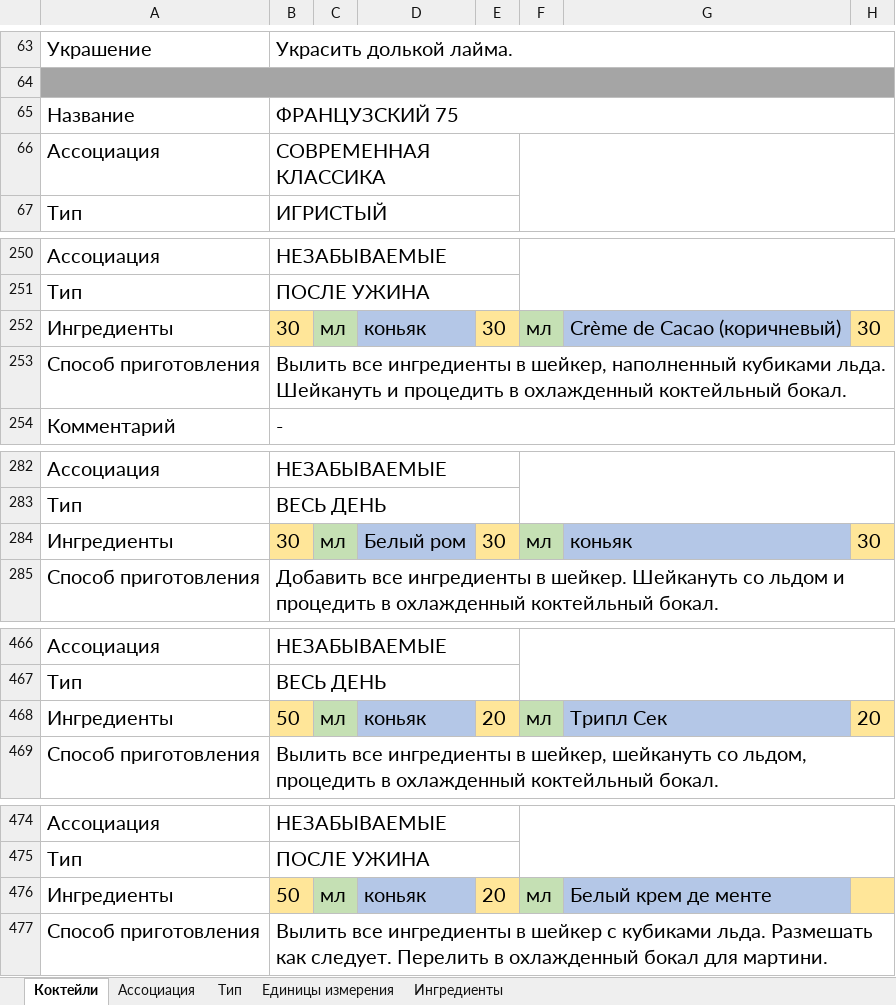
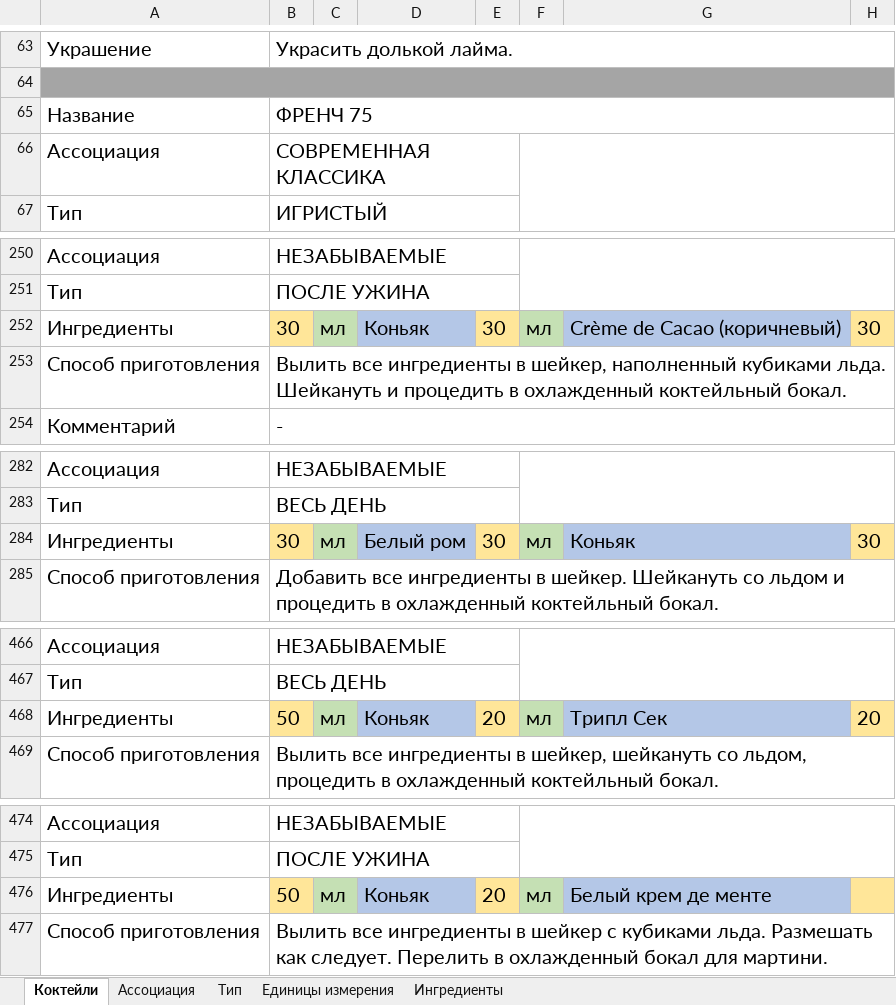
Before and after one commit to LeonidKuzmychenko/cocktails-making-training-excel-tool, an Excel workbook: src/main/resources/excel/ru/cocktails.xlsx, sheet Коктейли, drawn as a sheet; only a part is shown, gaps mark what is left out; values as stored, in another font and other column widths than the file's, no borders; the diff covers the shown part only; the diff names each change by its address in the sheet, - before the commit and + after, or states it on an @@ line.

```diff
--- a/src/main/resources/excel/ru/cocktails.xlsx (sheet Коктейли)
+++ b/src/main/resources/excel/ru/cocktails.xlsx (sheet Коктейли)
-B65: ФРАНЦУЗСКИЙ 75
+B65: ФРЕНЧ 75
-D252: коньяк
+D252: Коньяк
-G284: коньяк
+G284: Коньяк
-D468: коньяк
+D468: Коньяк
-D476: коньяк
+D476: Коньяк
```
Also changed, not shown: 16 edited cells elsewhere in this sheet, sheet Ингредиенты.
